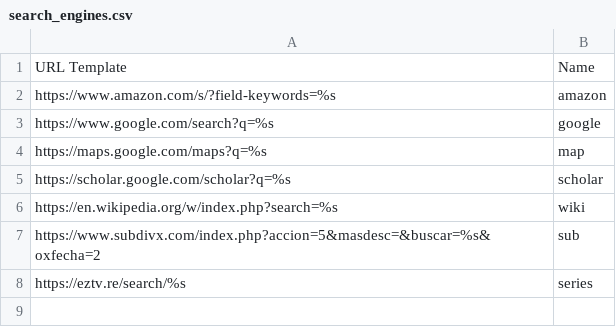
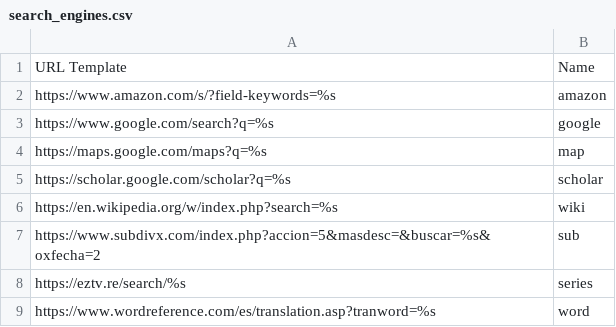
Before and after one commit to david-tejada/knausj_talon, a CSV file: settings/search_engines.csv, drawn as a sheet.

```diff
--- a/settings/search_engines.csv
+++ b/settings/search_engines.csv
@@ -8 +8,2 @@ https://www.subdivx.com/index.php?accion=5&masdesc=&buscar=%s&oxfecha=2,sub
 https://eztv.re/search/%s,series
+https://www.wordreference.com/es/translation.asp?tranword=%s,word
```
Also changed, not shown: 2 other files.
